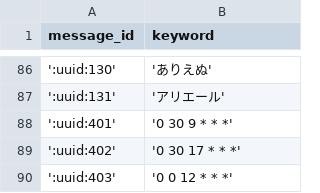
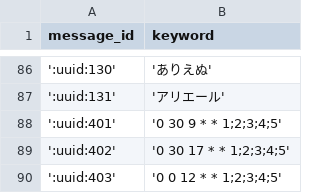
Before and after one commit to sainohira-s/ad-chatbot, a CSV file: ddl/db/keyword.csv, drawn as a sheet; only a part is shown, gaps mark what is left out.

```diff
--- a/ddl/db/keyword.csv
+++ b/ddl/db/keyword.csv
@@ -87,4 +87,4 @@ message_id,keyword
 ':uuid:131','アリエール'
-':uuid:401','0 30 9 * * *'
-':uuid:402','0 30 17 * * *'
-':uuid:403','0 0 12 * * *'
+':uuid:401','0 30 9 * * 1;2;3;4;5'
+':uuid:402','0 30 17 * * 1;2;3;4;5'
+':uuid:403','0 0 12 * * 1;2;3;4;5'
```
Also changed, not shown: 5 other files.
